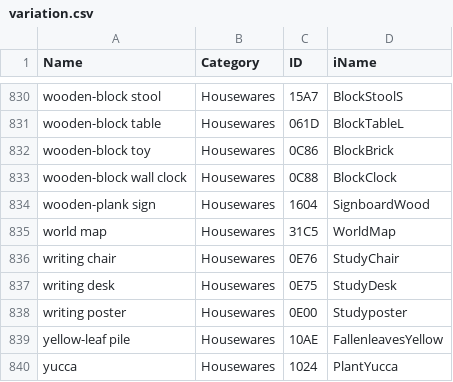
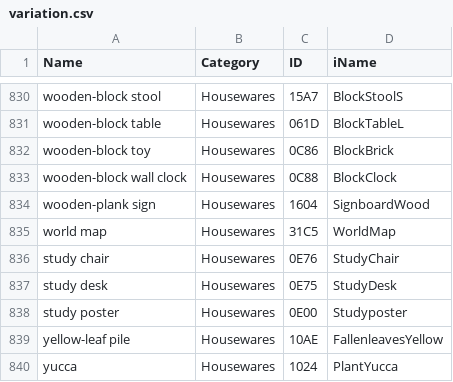
Before and after one commit to yakobie/acnhpoker, a CSV file: acnhpoker/variation.csv, drawn as a sheet; only a part is shown, gaps mark what is left out.

```diff
--- a/acnhpoker/variation.csv
+++ b/acnhpoker/variation.csv
@@ -835,5 +835,5 @@ wooden-plank sign,Housewares,1604,SignboardWood
 world map,Housewares,31C5,WorldMap
-writing chair,Housewares,0E76,StudyChair
-writing desk,Housewares,0E75,StudyDesk
-writing poster,Housewares,0E00,Studyposter
+study chair,Housewares,0E76,StudyChair
+study desk,Housewares,0E75,StudyDesk
+study poster,Housewares,0E00,Studyposter
 yellow-leaf pile,Housewares,10AE,FallenleavesYellow
```
Also changed, not shown: acnhpoker/items.csv, acnhpoker/recipe.csv, 54 other files.
